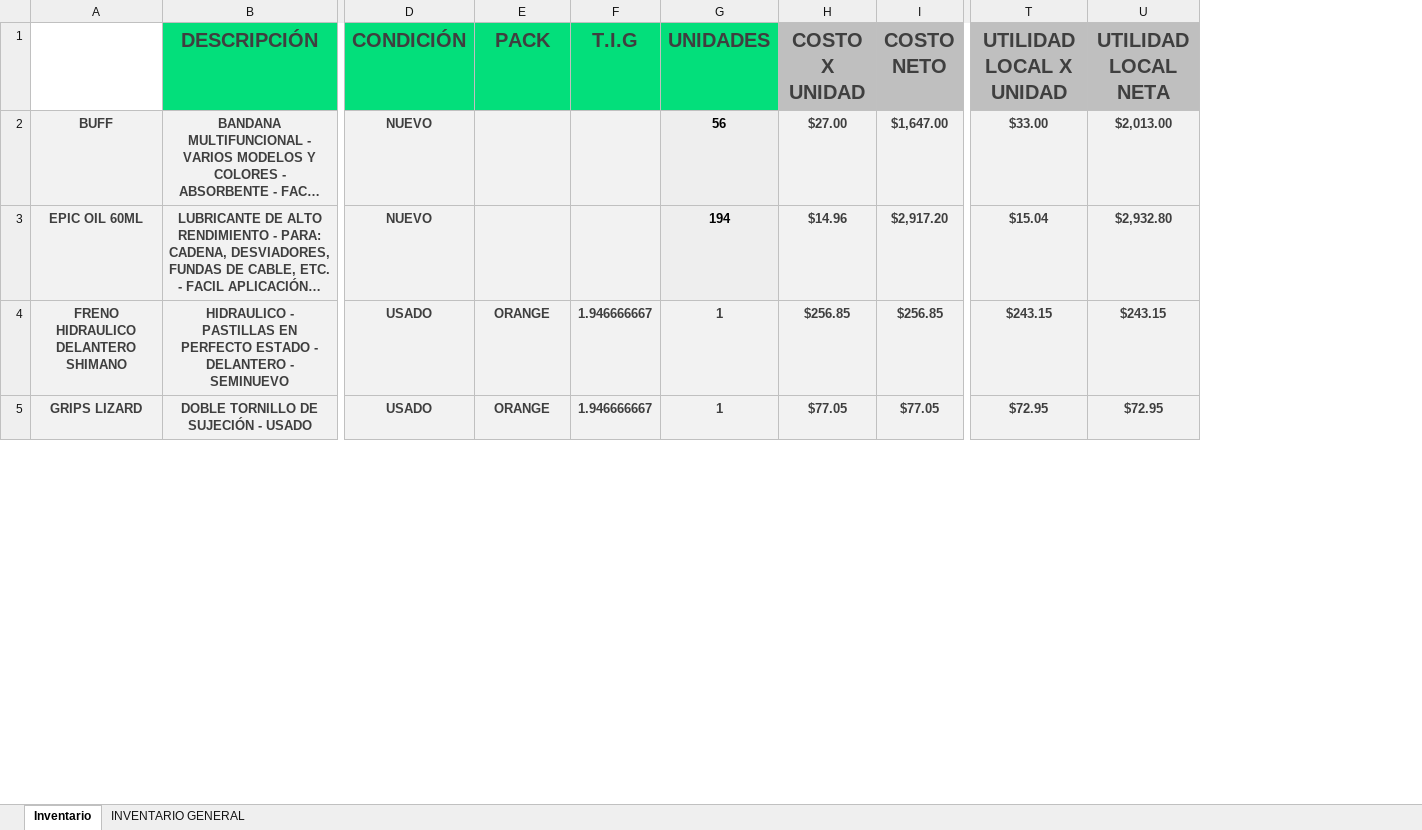
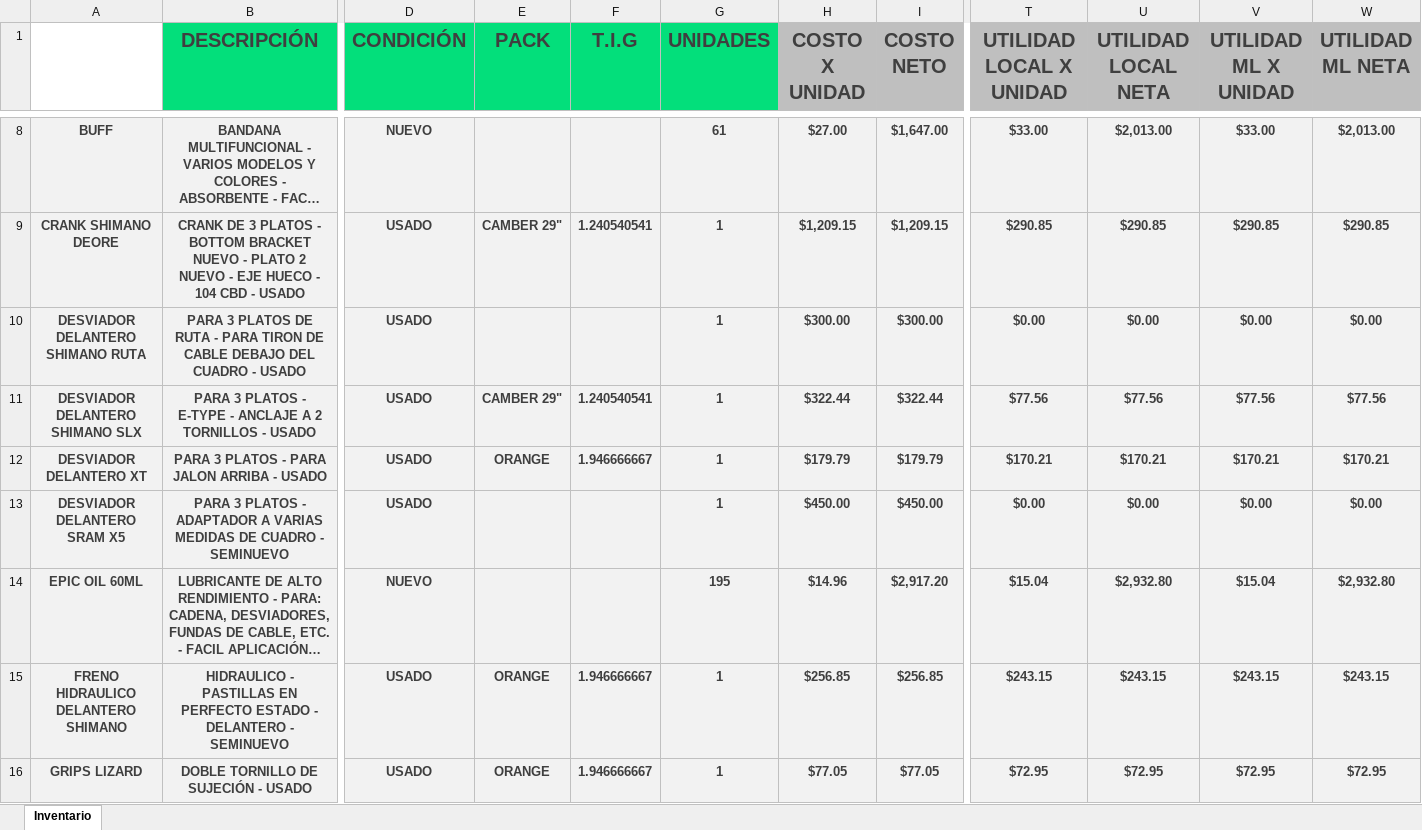
Before and after one commit to Alisbasa/EPIC-MOUNTAIN-SYSTEM, an Excel workbook: JavaApplication19/src/excel/Inventario.xlsx, sheet Inventario, drawn as a sheet; only a part is shown, gaps mark what is left out; long unchanged cells end in …; values as stored, in another font and other column widths than the file's, no borders; charts and pictures not drawn; addresses are those after the commit; rows hold the shown columns only; the diff covers the shown part only; the diff names each change by its address in the sheet, - before the commit and + after, or states it on an @@ line.

```diff
--- a/JavaApplication19/src/excel/Inventario.xlsx (sheet Inventario)
+++ b/JavaApplication19/src/excel/Inventario.xlsx (sheet Inventario)
-sheet tab: INVENTARIO GENERAL
+column V (UTILIDAD ML X UNIDAD), row 8: $33.00; rows 14-16: $15.04 | $243.15 | $72.95
+column W (UTILIDAD ML NETA), row 8: $2,013.00; rows 14-16: $2,932.80 | $243.15 | $72.95
-G8 (UNIDADES): 56
+G8 (UNIDADES): 61
-G8 text colour: black
+G8 text colour: #3F3F3F
+row 9: CRANK SHIMANO DEORE | CRANK DE 3 PLATOS - BOTTOM BRACKET NUEVO - PLATO 2 NUEVO - EJE HUECO - 104 CBD - USADO | USADO | CAMBER 29" | 1.240540541 | 1 | $1,209.15 | $1,209.15 | $290.85 | $290.85 | $290.85 | $290.85
+row 10: DESVIADOR DELANTERO SHIMANO RUTA | PARA 3 PLATOS DE RUTA - PARA TIRON DE CABLE DEBAJO DEL CUADRO - USADO | USADO |  |  | 1 | $300.00 | $300.00 | $0.00 | $0.00 | $0.00 | $0.00
+row 11: DESVIADOR DELANTERO SHIMANO SLX | PARA 3 PLATOS - E-TYPE - ANCLAJE A 2 TORNILLOS - USADO | USADO | CAMBER 29" | 1.240540541 | 1 | $322.44 | $322.44 | $77.56 | $77.56 | $77.56 | $77.56
+row 12: DESVIADOR DELANTERO XT | PARA 3 PLATOS - PARA JALON ARRIBA - USADO | USADO | ORANGE | 1.946666667 | 1 | $179.79 | $179.79 | $170.21 | $170.21 | $170.21 | $170.21
+row 13: DESVIADOR DELANTERO SRAM X5 | PARA 3 PLATOS - ADAPTADOR A VARIAS MEDIDAS DE CUADRO - SEMINUEVO | USADO |  |  | 1 | $450.00 | $450.00 | $0.00 | $0.00 | $0.00 | $0.00
-G14 (UNIDADES): 194
+G14 (UNIDADES): 195
-G14 text colour: black
+G14 text colour: #3F3F3F
```
Also changed, not shown: 8 added rows and 1 removed row elsewhere in this sheet, formulas that keep their value, charts or pictures.
